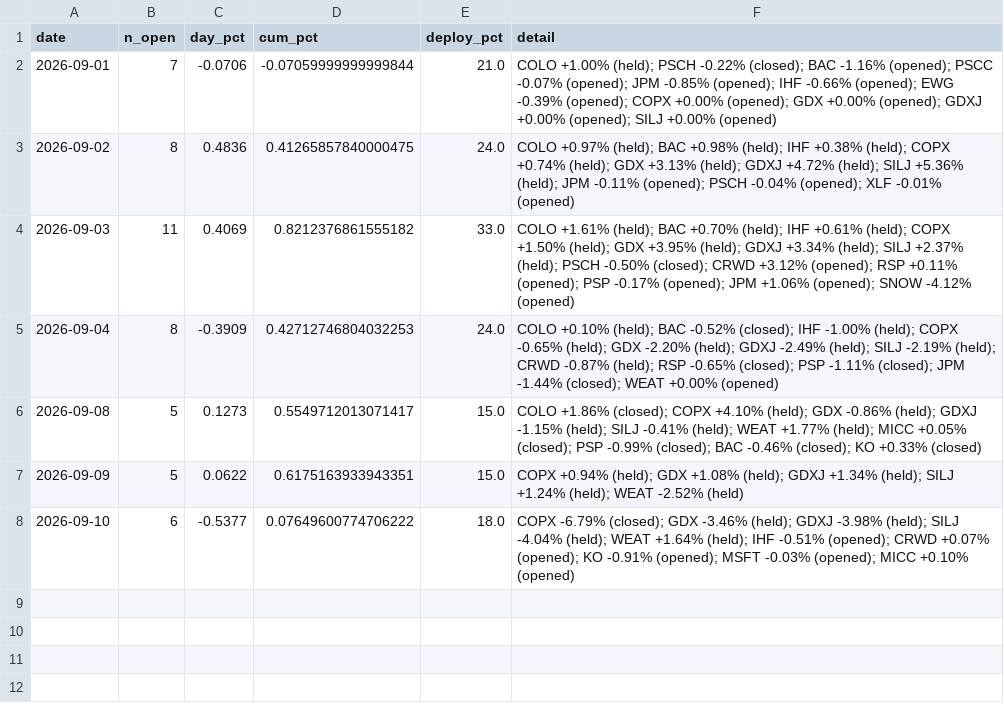
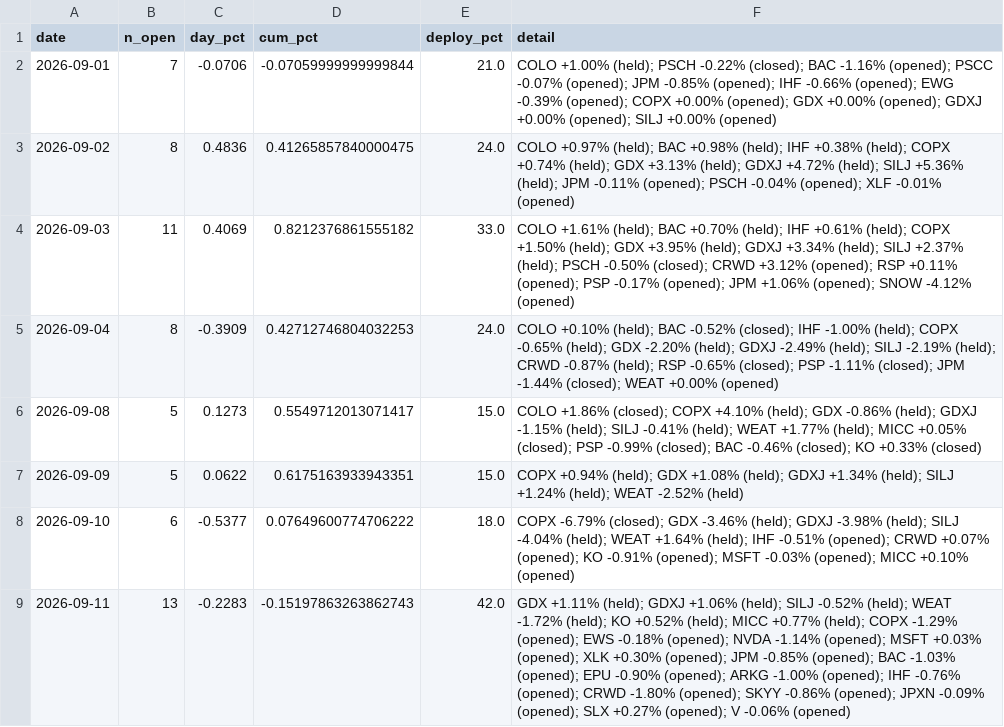
Before and after one commit to vazd17-gif/Macro-Risk-Range-Signals, a CSV file: fractal/data/pnl_track.csv, drawn as a sheet.

```diff
--- a/fractal/data/pnl_track.csv
+++ b/fractal/data/pnl_track.csv
@@ -8 +8,2 @@ date,n_open,day_pct,cum_pct,deploy_pct,detail
 2026-09-10,6,-0.5377,0.07649600774706222,18.0,COPX -6.79% (closed); GDX -3.46% (held); GDXJ -3.98% (held); SILJ -4.04% (held); WEAT +1.64% (held); IHF -0.51% (opened); CRWD +0.07% (opened); KO -0.91% (opened); MSFT -0.03% (opened); MICC +0.10% (opened)
+2026-09-11,13,-0.2283,-0.15197863263862743,42.0,GDX +1.11% (held); GDXJ +1.06% (held); SILJ -0.52% (held); WEAT -1.72% (held); KO +0.52% (held); MICC +0.77% (held); COPX -1.29% (opened); EWS -0.18% (opened); NVDA -1.14% (opened); MSFT +0.03% (opened); XLK +0.30% (opened); JPM -0.85% (opened); BAC -1.03% (opened); EPU -0.90% (opened); ARKG -1.00% (opened); IHF -0.76% (opened); CRWD -1.80% (opened); SKYY -0.86% (opened); JPXN -0.09% (opened); SLX +0.27% (opened); V -0.06% (opened)
```
Also changed, not shown: fractal/data/portfolio.csv, 1 other file.
